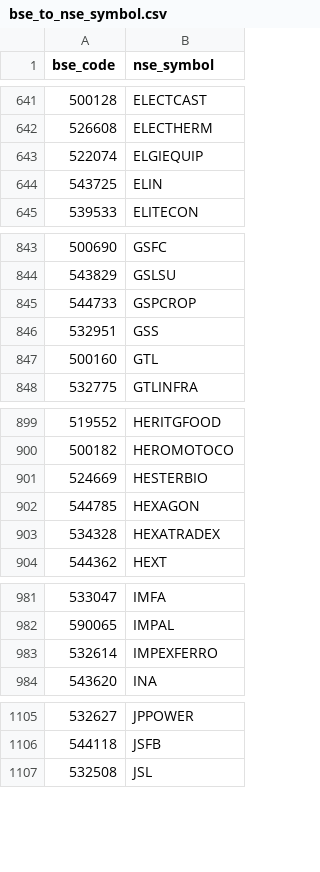
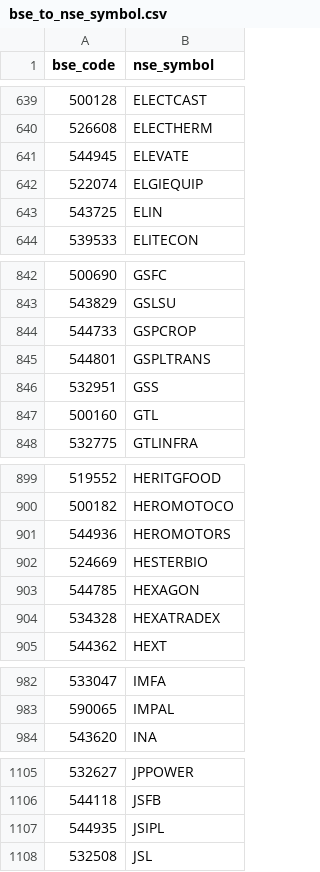
Before and after one commit to tanishqtilwani-prog/bse-website, a CSV file: bse_to_nse_symbol.csv, drawn as a sheet; only a part is shown, gaps mark what is left out; the diff covers the shown part only.

```diff
--- a/bse_to_nse_symbol.csv
+++ b/bse_to_nse_symbol.csv
@@ -642,2 +640,3 @@ bse_code,nse_symbol
 526608,ELECTHERM
+544945,ELEVATE
 522074,ELGIEQUIP
@@ -845,2 +844,3 @@ bse_code,nse_symbol
 544733,GSPCROP
+544801,GSPLTRANS
 532951,GSS
@@ -900,2 +900,3 @@ bse_code,nse_symbol
 500182,HEROMOTOCO
+544936,HEROMOTORS
 524669,HESTERBIO
@@ -982,3 +983,2 @@ bse_code,nse_symbol
 590065,IMPAL
-532614,IMPEXFERRO
 543620,INA
@@ -1106,2 +1106,3 @@ bse_code,nse_symbol
 544118,JSFB
+544935,JSIPL
 532508,JSL
```
Also changed, not shown: 9 added rows, 15 removed rows and 1 edited cell elsewhere in this file, master_companies.csv.
